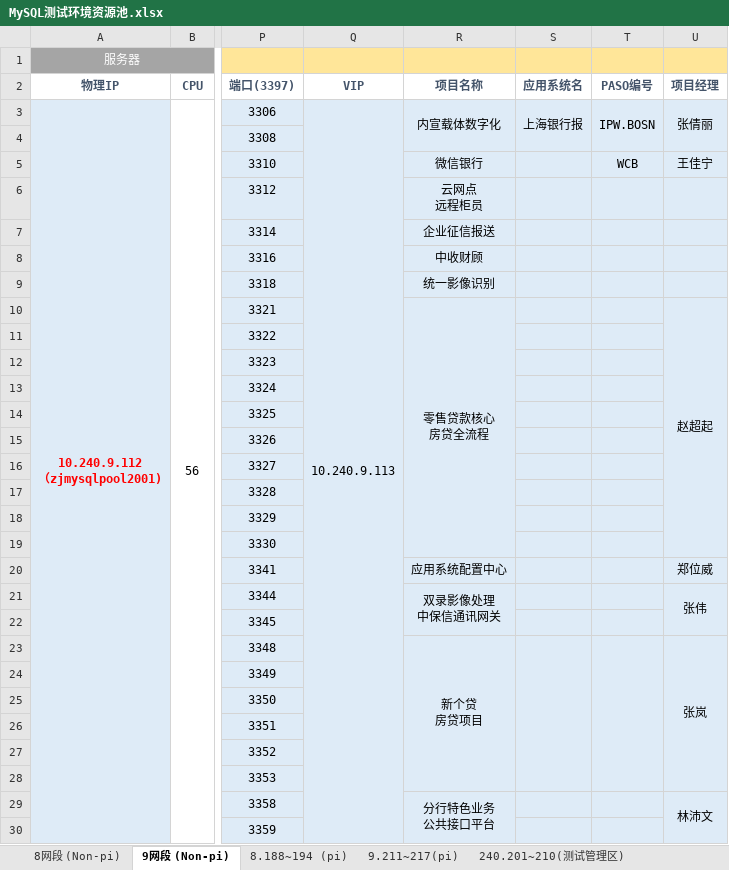
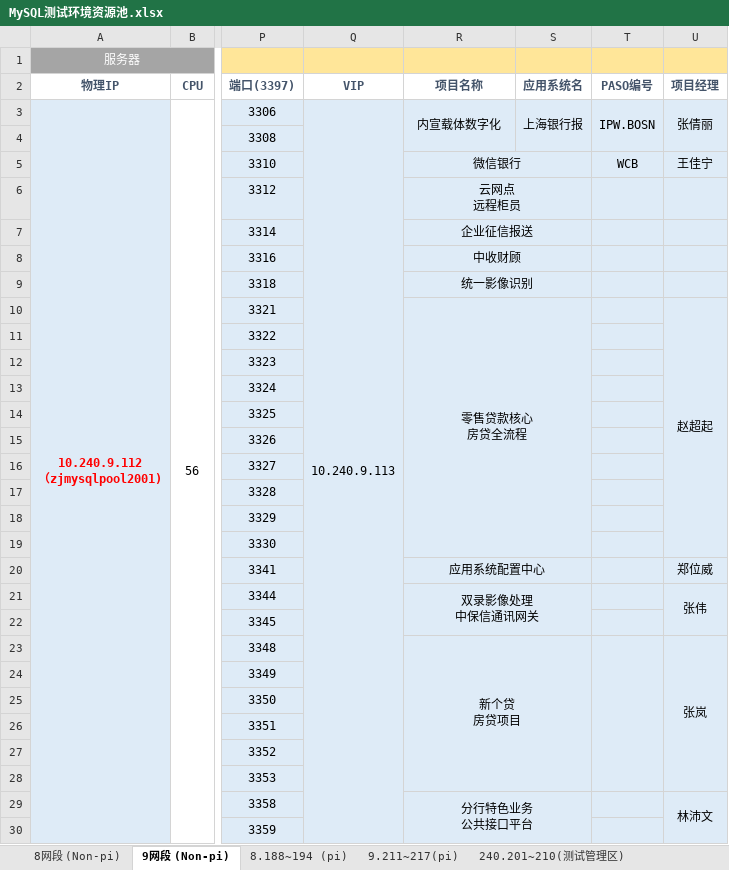
Before and after one commit to bunnkou/BOS, an Excel workbook: MySQL测试环境资源池.xlsx, sheet 9网段 (Non-pi), drawn as a sheet; only a part is shown, gaps mark what is left out; values as stored, in another font and other column widths than the file's, no borders; removed rows and columns are numbered as before the commit, all else as after; the diff covers the shown part only; the diff names each change by its address in the sheet, - before the commit and + after, or states it on an @@ line.

```diff
--- a/MySQL测试环境资源池.xlsx (sheet 9网段 (Non-pi))
+++ b/MySQL测试环境资源池.xlsx (sheet 9网段 (Non-pi))
+R5:S5 merged
+R6:S6 merged
+R7:S7 merged
+R8:S8 merged
+R9:S9 merged
-R10:R19 merged
+R10:S19 merged
+R20:S20 merged
-R21:R22 merged
+R21:S22 merged
-R23:R28 merged
+R23:S28 merged
-S23:S28 merged
-R29:R31 merged
+R29:S31 merged
```
Also changed, not shown: 4 added rows, 3 edited cells and merged cells elsewhere in this sheet, sheet 9.211~217(pi), sheet 240.201~210(测试管理区), hidden cells.
